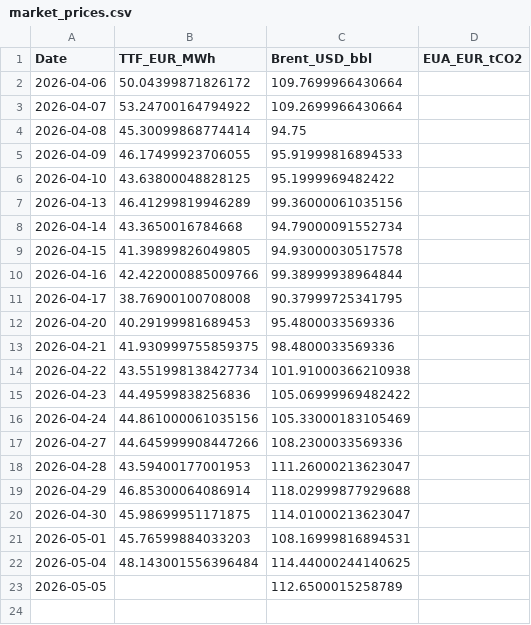
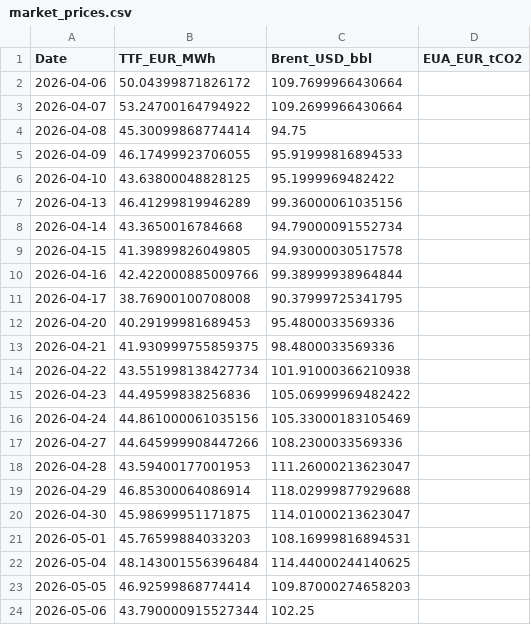
Before and after one commit to TomSRemy/PPA-Dashboard, a CSV file: ppa_dashboard/data/market_prices.csv, drawn as a sheet.

```diff
--- a/ppa_dashboard/data/market_prices.csv
+++ b/ppa_dashboard/data/market_prices.csv
@@ -22,2 +22,3 @@ Date,TTF_EUR_MWh,Brent_USD_bbl,EUA_EUR_tCO2
 2026-05-04,48.143001556396484,114.44000244140625,
-2026-05-05,,112.6500015258789,
+2026-05-05,46.92599868774414,109.87000274658203,
+2026-05-06,43.790000915527344,102.25,
```
